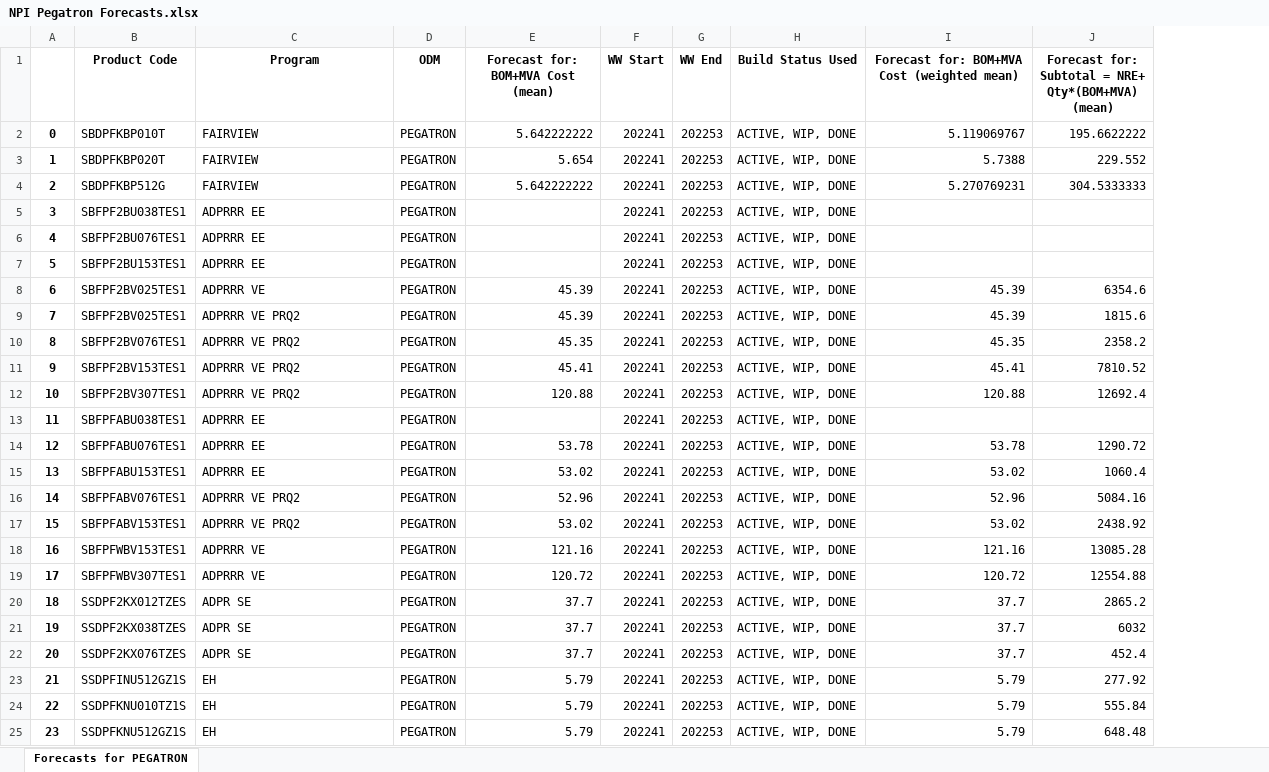
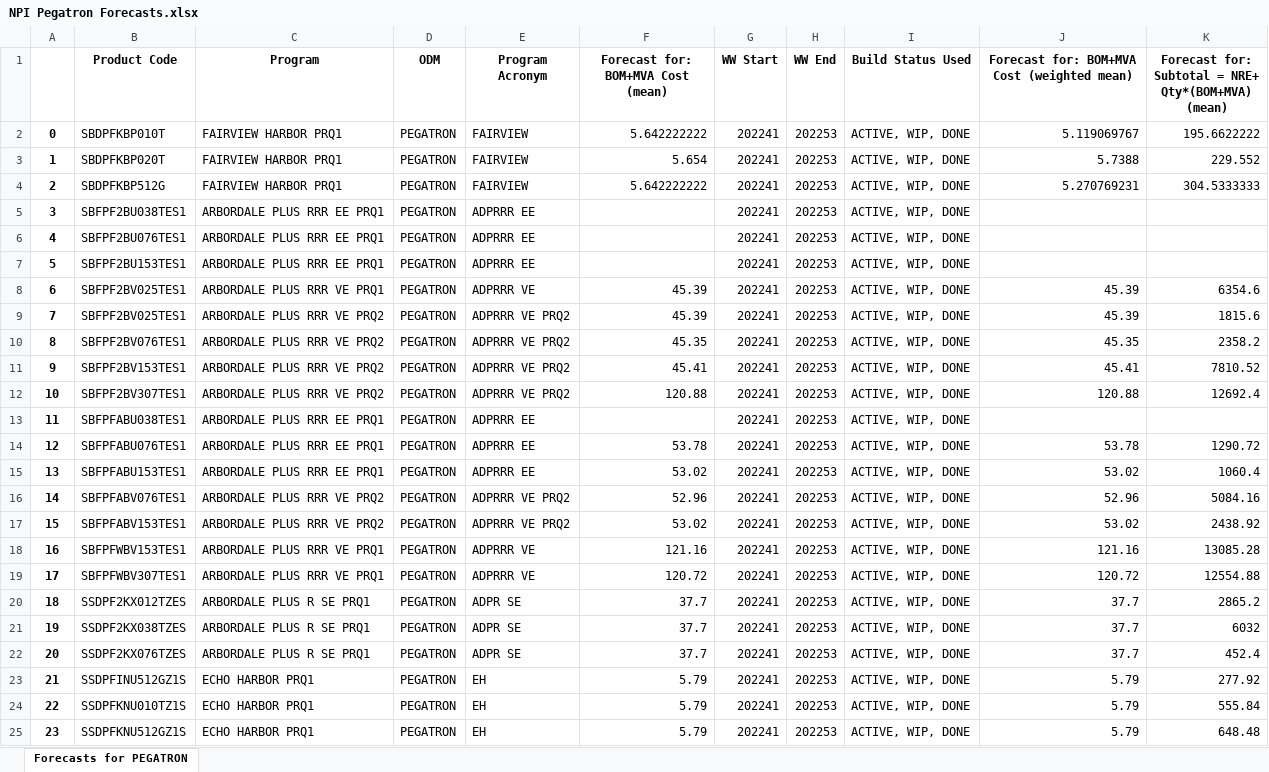
Before and after one commit to akomarla/forecast_npi_costs, an Excel workbook: odm_quote_forecast/anchored_results/NPI Pegatron Forecasts.xlsx, sheet Forecasts for PEGATRON, drawn as a sheet; values as stored, in another font and other column widths than the file's, no borders; the diff names each change by its address in the sheet, - before the commit and + after, or states it on an @@ line.

```diff
--- a/odm_quote_forecast/anchored_results/NPI Pegatron Forecasts.xlsx (sheet Forecasts for PEGATRON)
+++ b/odm_quote_forecast/anchored_results/NPI Pegatron Forecasts.xlsx (sheet Forecasts for PEGATRON)
+column E (Program Acronym), rows 2-25: FAIRVIEW | FAIRVIEW | FAIRVIEW | ADPRRR EE | ADPRRR EE | ADPRRR EE | ADPRRR VE | ADPRRR VE PRQ2 | ADPRRR VE PRQ2 | ADPRRR VE PRQ2 | ADPRRR VE PRQ2 | ADPRRR EE | ADPRRR EE | ADPRRR EE | ADPRRR VE PRQ2 | ADPRRR VE PRQ2 | ADPRRR VE | ADPRRR VE | ADPR SE | ADPR SE | ADPR SE | EH | EH | EH
-C2:C4 (Program): FAIRVIEW
+C2:C4 (Program): FAIRVIEW HARBOR PRQ1
-C5:C7 (Program): ADPRRR EE
+C5:C7 (Program): ARBORDALE PLUS RRR EE PRQ1
-C8 (Program): ADPRRR VE
+C8 (Program): ARBORDALE PLUS RRR VE PRQ1
-C9:C12 (Program): ADPRRR VE PRQ2
+C9:C12 (Program): ARBORDALE PLUS RRR VE PRQ2
-C13:C15 (Program): ADPRRR EE
+C13:C15 (Program): ARBORDALE PLUS RRR EE PRQ1
-C16:C17 (Program): ADPRRR VE PRQ2
+C16:C17 (Program): ARBORDALE PLUS RRR VE PRQ2
-C18:C19 (Program): ADPRRR VE
+C18:C19 (Program): ARBORDALE PLUS RRR VE PRQ1
-C20:C22 (Program): ADPR SE
+C20:C22 (Program): ARBORDALE PLUS R SE PRQ1
-C23:C25 (Program): EH
+C23:C25 (Program): ECHO HARBOR PRQ1
```
Also changed, not shown: odm_quote_forecast/anchored_results/NPI PTI & Pega Forecasts.xlsx, odm_quote_forecast/anchored_results/NPI PTI Forecasts.xlsx, 7 other files.
